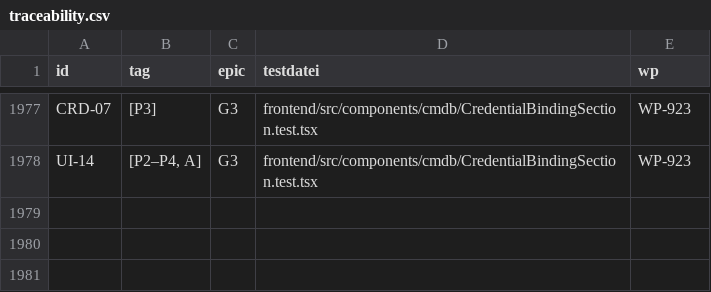
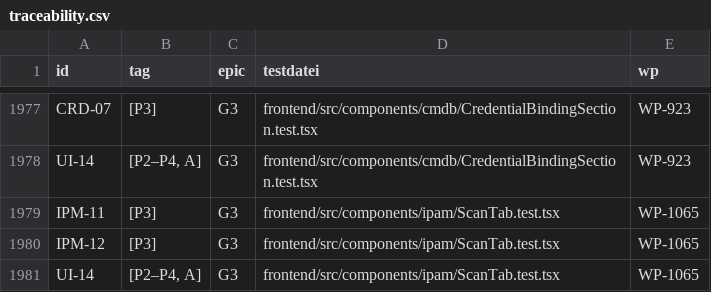
Before and after one commit to DataHub-Chiemgau/Reticora-CMDB, a CSV file: docs/traceability.csv, drawn as a sheet; only a part is shown, gaps mark what is left out; the diff names each change by its address in the sheet, - before the commit and + after, or states it on an @@ line.

```diff
--- a/docs/traceability.csv
+++ b/docs/traceability.csv
+row 1979: IPM-11 | [P3] | G3 | frontend/src/components/ipam/ScanTab.test.tsx | WP-1065
+row 1980: IPM-12 | [P3] | G3 | frontend/src/components/ipam/ScanTab.test.tsx | WP-1065
+row 1981: UI-14 | [P2–P4, A] | G3 | frontend/src/components/ipam/ScanTab.test.tsx | WP-1065
```
Also changed, not shown: 13 other files.
